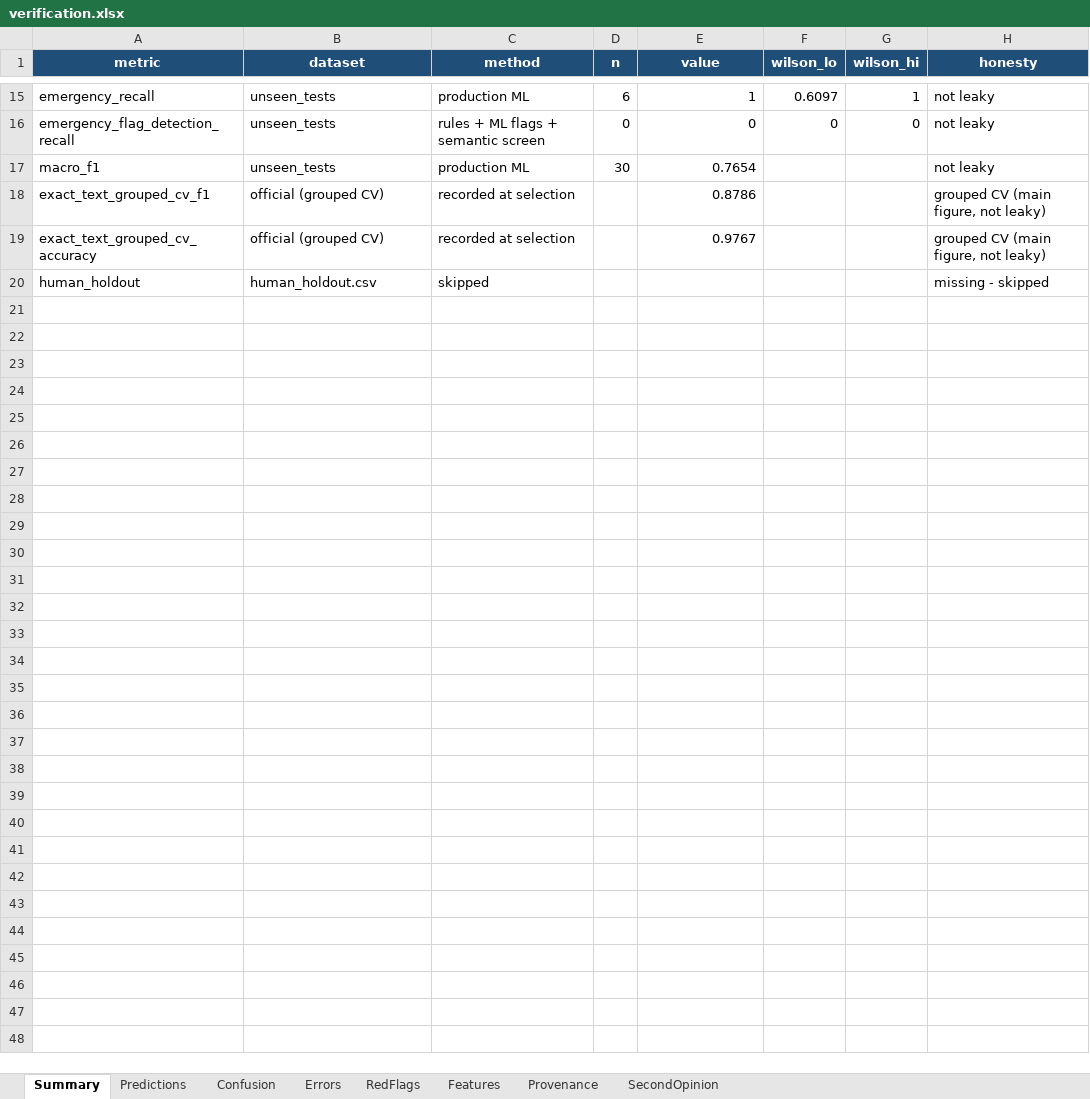
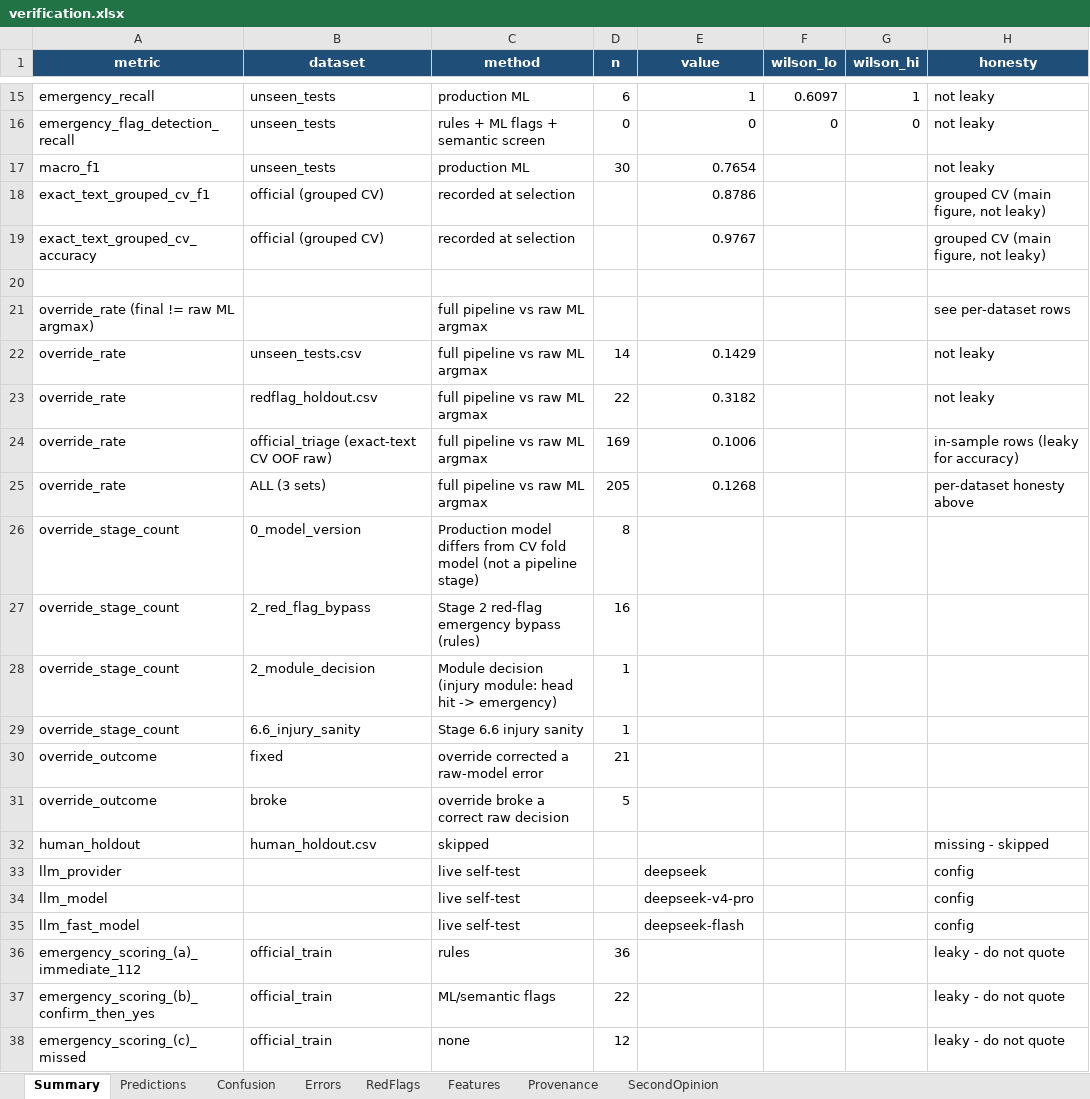
Before and after one commit to ShreyaYagain/Care-Compass, an Excel workbook: ml/results/verification.xlsx, sheet Summary, drawn as a sheet; only a part is shown, gaps mark what is left out; values as stored, in another font and other column widths than the file's, no borders; the diff covers the shown part only; the diff names each change by its address in the sheet, - before the commit and + after, or states it on an @@ line.

Commit message:
Verification evaluation: override audit (conversation-driven, offline) + workbook Summary/predictions/emergency scoring/allow_followup=false

```diff
--- a/ml/results/verification.xlsx (sheet Summary)
+++ b/ml/results/verification.xlsx (sheet Summary)
+row 20: (empty)
+row 21: override_rate (final != raw ML argmax) |  | full pipeline vs raw ML argmax |  |  |  |  | see per-dataset rows
+row 22: override_rate | unseen_tests.csv | full pipeline vs raw ML argmax | 14 | 0.1429 |  |  | not leaky
+row 23: override_rate | redflag_holdout.csv | full pipeline vs raw ML argmax | 22 | 0.3182 |  |  | not leaky
+row 24: override_rate | official_triage (exact-text CV OOF raw) | full pipeline vs raw ML argmax | 169 | 0.1006 |  |  | in-sample rows (leaky for accuracy)
+row 25: override_rate | ALL (3 sets) | full pipeline vs raw ML argmax | 205 | 0.1268 |  |  | per-dataset honesty above
+row 26: override_stage_count | 0_model_version | Production model differs from CV fold model (not a pipeline stage) | 8
+row 27: override_stage_count | 2_red_flag_bypass | Stage 2 red-flag emergency bypass (rules) | 16
+row 28: override_stage_count | 2_module_decision | Module decision (injury module: head hit -> emergency) | 1
+row 29: override_stage_count | 6.6_injury_sanity | Stage 6.6 injury sanity | 1
+row 30: override_outcome | fixed | override corrected a raw-model error | 21
+row 31: override_outcome | broke | override broke a correct raw decision | 5
+row 33: llm_provider |  | live self-test |  | deepseek |  |  | config
+row 34: llm_model |  | live self-test |  | deepseek-v4-pro |  |  | config
+row 35: llm_fast_model |  | live self-test |  | deepseek-flash |  |  | config
+row 36: emergency_scoring_(a)_immediate_112 | official_train | rules | 36 |  |  |  | leaky - do not quote
+row 37: emergency_scoring_(b)_confirm_then_yes | official_train | ML/semantic flags | 22 |  |  |  | leaky - do not quote
+row 38: emergency_scoring_(c)_missed | official_train | none | 12 |  |  |  | leaky - do not quote
```
Also changed, not shown: 17 added rows and 1 edited cell elsewhere in this sheet, sheet SecondOpinion, sheet Confusion, sheet Errors, sheet Predictions, 10 other files.
